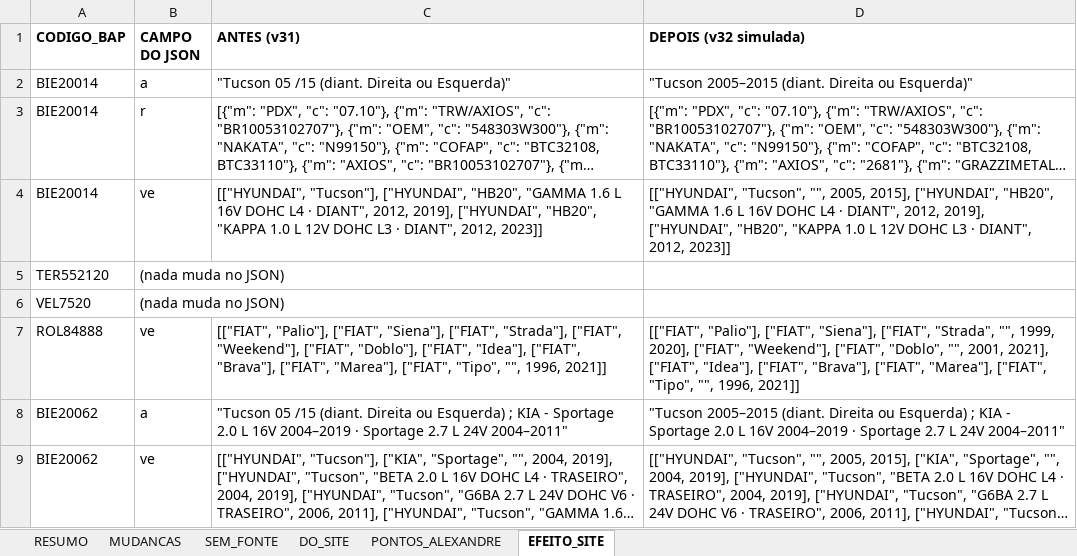
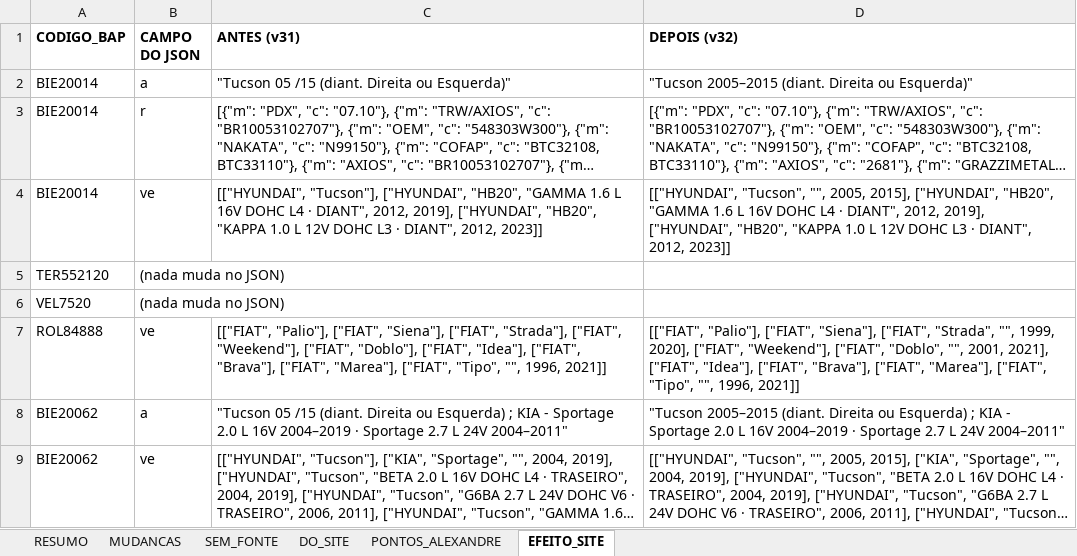
Before and after one commit to aloirr/bapajudacatalogo, an Excel workbook: dados/T-0047/v32/antes_depois_v32.xlsx, sheet EFEITO_SITE, drawn as a sheet; long unchanged cells end in …; values as stored, in another font and other column widths than the file's, no borders; the diff names each change by its address in the sheet, - before the commit and + after, or states it on an @@ line.

```diff
--- a/dados/T-0047/v32/antes_depois_v32.xlsx (sheet EFEITO_SITE)
+++ b/dados/T-0047/v32/antes_depois_v32.xlsx (sheet EFEITO_SITE)
-D1: DEPOIS (v32 simulada)
+D1: DEPOIS (v32)
```
Also changed, not shown: sheet RESUMO, sheet MUDANCAS, sheet SEM_FONTE, 3 other files.
